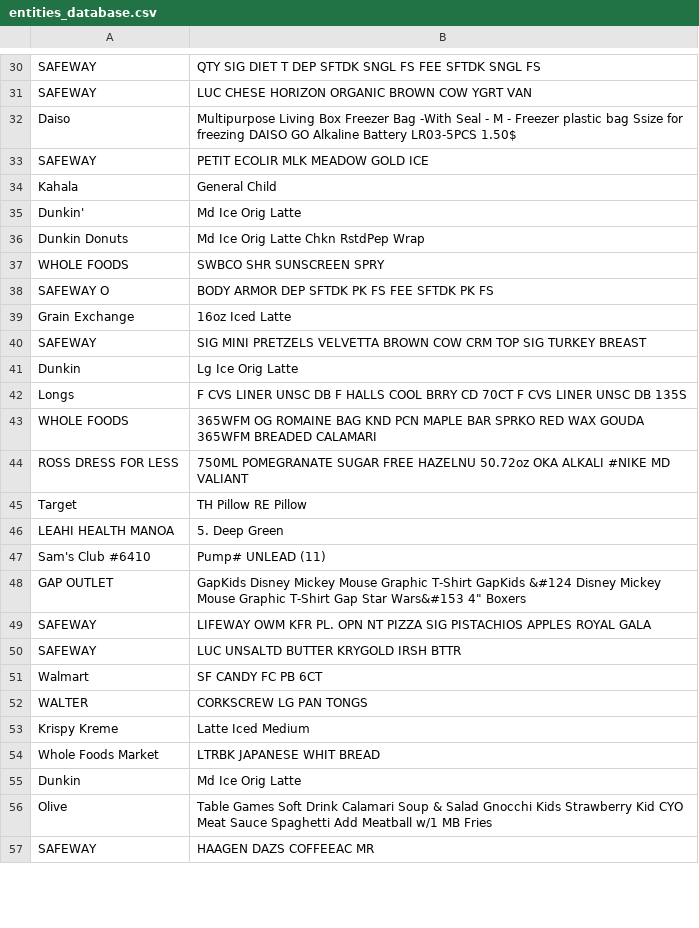
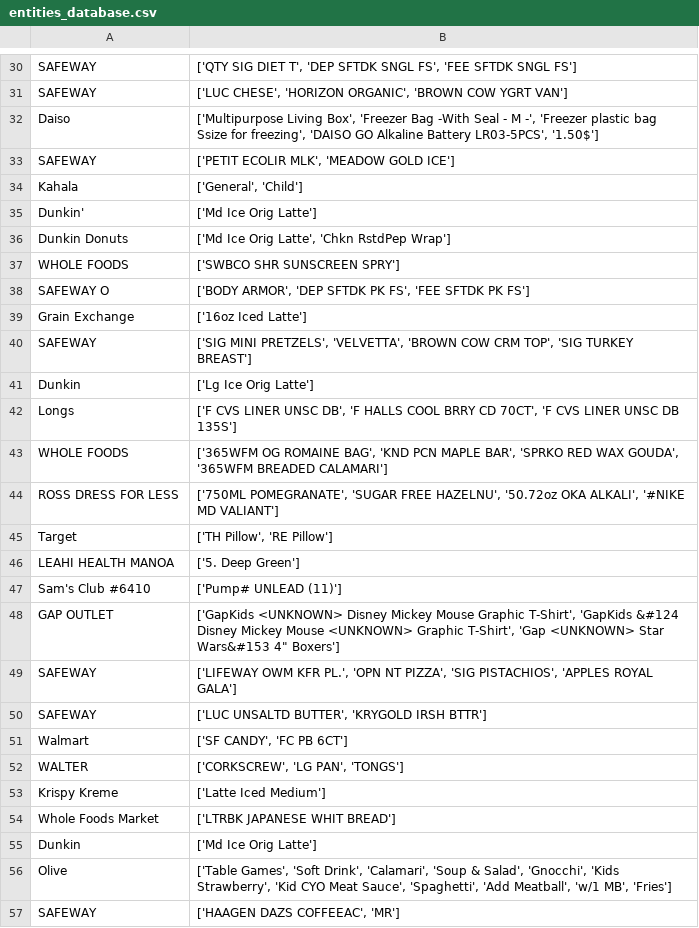
Before and after one commit to ICS438Project/receipt, a CSV file: entities_database.csv, drawn as a sheet; only a part is shown, gaps mark what is left out; the diff covers the shown part only; the diff names each change by its address in the sheet, - before the commit and + after, or states it on an @@ line.

```diff
--- a/entities_database.csv
+++ b/entities_database.csv
-B30: QTY SIG DIET T DEP SFTDK SNGL FS FEE SFTDK SNGL FS
+B30: ['QTY SIG DIET T', 'DEP SFTDK SNGL FS', 'FEE SFTDK SNGL FS']
-B31: LUC CHESE HORIZON ORGANIC BROWN COW YGRT VAN
+B31: ['LUC CHESE', 'HORIZON ORGANIC', 'BROWN COW YGRT VAN']
-B32: Multipurpose Living Box Freezer Bag -With Seal - M - Freezer plastic bag Ssize for freezing DAISO GO Alkaline Battery LR03-5PCS 1.50$
+B32: ['Multipurpose Living Box', 'Freezer Bag -With Seal - M -', 'Freezer plastic bag Ssize for freezing', 'DAISO GO Alkaline Battery LR03-5PCS', '1.50$']
-B33: PETIT ECOLIR MLK MEADOW GOLD ICE
+B33: ['PETIT ECOLIR MLK', 'MEADOW GOLD ICE']
-B34: General Child
+B34: ['General', 'Child']
-B35: Md Ice Orig Latte
+B35: ['Md Ice Orig Latte']
-B36: Md Ice Orig Latte Chkn RstdPep Wrap
+B36: ['Md Ice Orig Latte', 'Chkn RstdPep Wrap']
-B37: SWBCO SHR SUNSCREEN SPRY
+B37: ['SWBCO SHR SUNSCREEN SPRY']
-B38: BODY ARMOR DEP SFTDK PK FS FEE SFTDK PK FS
+B38: ['BODY ARMOR', 'DEP SFTDK PK FS', 'FEE SFTDK PK FS']
-B39: 16oz Iced Latte
+B39: ['16oz Iced Latte']
-B40: SIG MINI PRETZELS VELVETTA BROWN COW CRM TOP SIG TURKEY BREAST
+B40: ['SIG MINI PRETZELS', 'VELVETTA', 'BROWN COW CRM TOP', 'SIG TURKEY BREAST']
-B41: Lg Ice Orig Latte
+B41: ['Lg Ice Orig Latte']
-B42: F CVS LINER UNSC DB F HALLS COOL BRRY CD 70CT F CVS LINER UNSC DB 135S
+B42: ['F CVS LINER UNSC DB', 'F HALLS COOL BRRY CD 70CT', 'F CVS LINER UNSC DB 135S']
-B43: 365WFM OG ROMAINE BAG KND PCN MAPLE BAR SPRKO RED WAX GOUDA 365WFM BREADED CALAMARI
+B43: ['365WFM OG ROMAINE BAG', 'KND PCN MAPLE BAR', 'SPRKO RED WAX GOUDA', '365WFM BREADED CALAMARI']
-B44: 750ML POMEGRANATE SUGAR FREE HAZELNU 50.72oz OKA ALKALI #NIKE MD VALIANT
+B44: ['750ML POMEGRANATE', 'SUGAR FREE HAZELNU', '50.72oz OKA ALKALI', '#NIKE MD VALIANT']
-B45: TH Pillow RE Pillow
+B45: ['TH Pillow', 'RE Pillow']
-B46: 5. Deep Green
+B46: ['5. Deep Green']
-B47: Pump# UNLEAD (11)
+B47: ['Pump# UNLEAD (11)']
-B48: GapKids Disney Mickey Mouse Graphic T-Shirt GapKids &#124 Disney Mickey Mouse Graphic T-Shirt Gap Star Wars&#153 4" Boxers
+B48: ['GapKids <UNKNOWN> Disney Mickey Mouse Graphic T-Shirt', 'GapKids &#124 Disney Mickey Mouse <UNKNOWN> Graphic T-Shirt', 'Gap <UNKNOWN> Star Wars&#153 4" Boxers']
-B49: LIFEWAY OWM KFR PL. OPN NT PIZZA SIG PISTACHIOS APPLES ROYAL GALA
+B49: ['LIFEWAY OWM KFR PL.', 'OPN NT PIZZA', 'SIG PISTACHIOS', 'APPLES ROYAL GALA']
-B50: LUC UNSALTD BUTTER KRYGOLD IRSH BTTR
+B50: ['LUC UNSALTD BUTTER', 'KRYGOLD IRSH BTTR']
-B51: SF CANDY FC PB 6CT
+B51: ['SF CANDY', 'FC PB 6CT']
-B52: CORKSCREW LG PAN TONGS
+B52: ['CORKSCREW', 'LG PAN', 'TONGS']
-B53: Latte Iced Medium
+B53: ['Latte Iced Medium']
-B54: LTRBK JAPANESE WHIT BREAD
+B54: ['LTRBK JAPANESE WHIT BREAD']
-B55: Md Ice Orig Latte
+B55: ['Md Ice Orig Latte']
-B56: Table Games Soft Drink Calamari Soup & Salad Gnocchi Kids Strawberry Kid CYO Meat Sauce Spaghetti Add Meatball w/1 MB Fries
+B56: ['Table Games', 'Soft Drink', 'Calamari', 'Soup & Salad', 'Gnocchi', 'Kids Strawberry', 'Kid CYO Meat Sauce', 'Spaghetti', 'Add Meatball', 'w/1 MB', 'Fries']
-B57: HAAGEN DAZS COFFEEAC MR
+B57: ['HAAGEN DAZS COFFEEAC', 'MR']
```
Also changed, not shown: 108 edited cells elsewhere in this file, VendorCategoryPredictions.csv, 5 other files.
